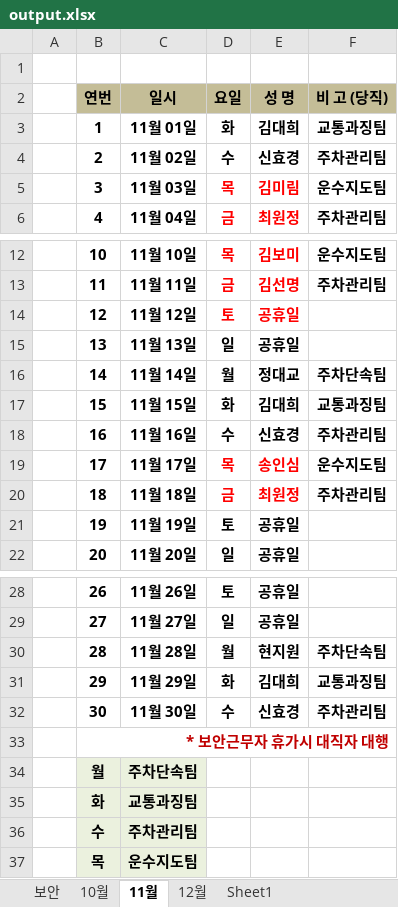
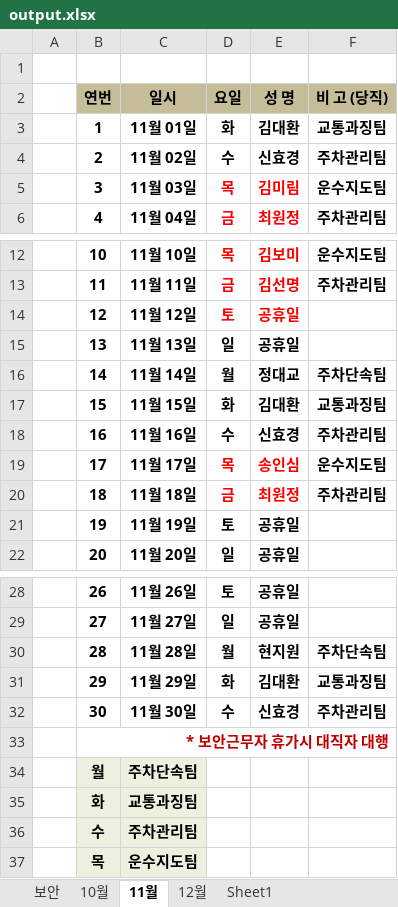
Before and after one commit to akswnd98/auto-kingic, an Excel workbook: src/secure-part/output.xlsx, sheet 11월, drawn as a sheet; only a part is shown, gaps mark what is left out; values as stored, in another font and other column widths than the file's, no borders; the diff names each change by its address in the sheet, - before the commit and + after, or states it on an @@ line.

```diff
--- a/src/secure-part/output.xlsx (sheet 11월)
+++ b/src/secure-part/output.xlsx (sheet 11월)
-E3 (성 명): 김대희
+E3 (성 명): 김대환
-E17 (성 명): 김대희
+E17 (성 명): 김대환
-E31 (성 명): 김대희
+E31 (성 명): 김대환
```
Also changed, not shown: sheet 10월, sheet 12월, 8 other files.
